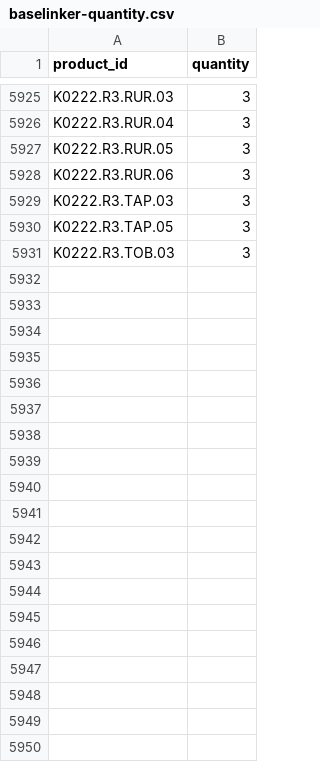
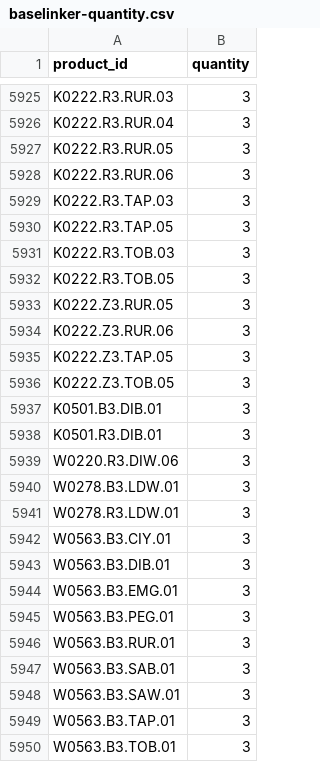
Before and after one commit to G-LOVRIN/BestDiamonds-CSV, a CSV file: baselinker-quantity.csv, drawn as a sheet; only a part is shown, gaps mark what is left out; the diff covers the shown part only.

```diff
--- a/baselinker-quantity.csv
+++ b/baselinker-quantity.csv
@@ -5931 +5931,20 @@ K0222.R3.TAP.05,3
 K0222.R3.TOB.03,3
+K0222.R3.TOB.05,3
+K0222.Z3.RUR.05,3
+K0222.Z3.RUR.06,3
+K0222.Z3.TAP.05,3
+K0222.Z3.TOB.05,3
+K0501.B3.DIB.01,3
+K0501.R3.DIB.01,3
+W0220.R3.DIW.06,3
+W0278.B3.LDW.01,3
+W0278.R3.LDW.01,3
+W0563.B3.CIY.01,3
+W0563.B3.DIB.01,3
+W0563.B3.EMG.01,3
+W0563.B3.PEG.01,3
+W0563.B3.RUR.01,3
+W0563.B3.SAB.01,3
+W0563.B3.SAW.01,3
+W0563.B3.TAP.01,3
+W0563.B3.TOB.01,3
```
Also changed, not shown: 11 added rows elsewhere in this file.
